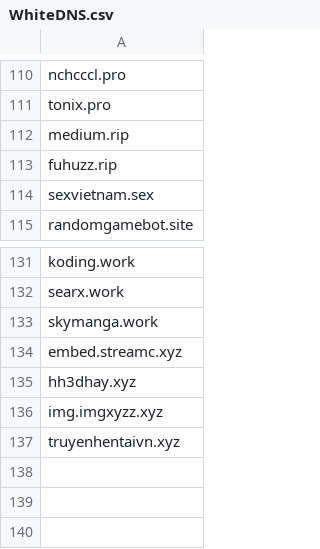
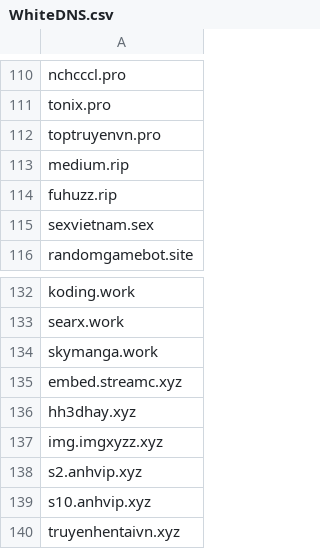
Before and after one commit to FlashStartDNS/dian, a CSV file: WhiteDNS.csv, drawn as a sheet; only a part is shown, gaps mark what is left out; the diff names each change by its address in the sheet, - before the commit and + after, or states it on an @@ line.

Commit message:
WhiteDNS.csv: uncategorized
toptruyenvn.pro, s2.anhvip.xyz, s10.anhvip.xyz

```diff
--- a/WhiteDNS.csv
+++ b/WhiteDNS.csv
+row 112: toptruyenvn.pro
+row 138: s2.anhvip.xyz
+row 139: s10.anhvip.xyz
```
